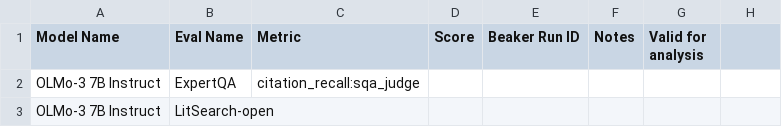
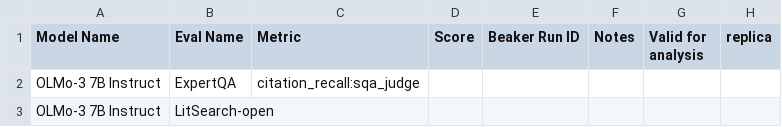
Before and after one commit to allenai/olmo-eval, a CSV file: scripts/analysis/data/eval_matrix.csv, drawn as a sheet; only a part is shown; the diff names each change by its address in the sheet, - before the commit and + after, or states it on an @@ line.

Commit message:
track canonical evaluation replicas

```diff
--- a/scripts/analysis/data/eval_matrix.csv
+++ b/scripts/analysis/data/eval_matrix.csv
-H1: (empty)
+H1: replica
```
Also changed, not shown: 4 other files.
